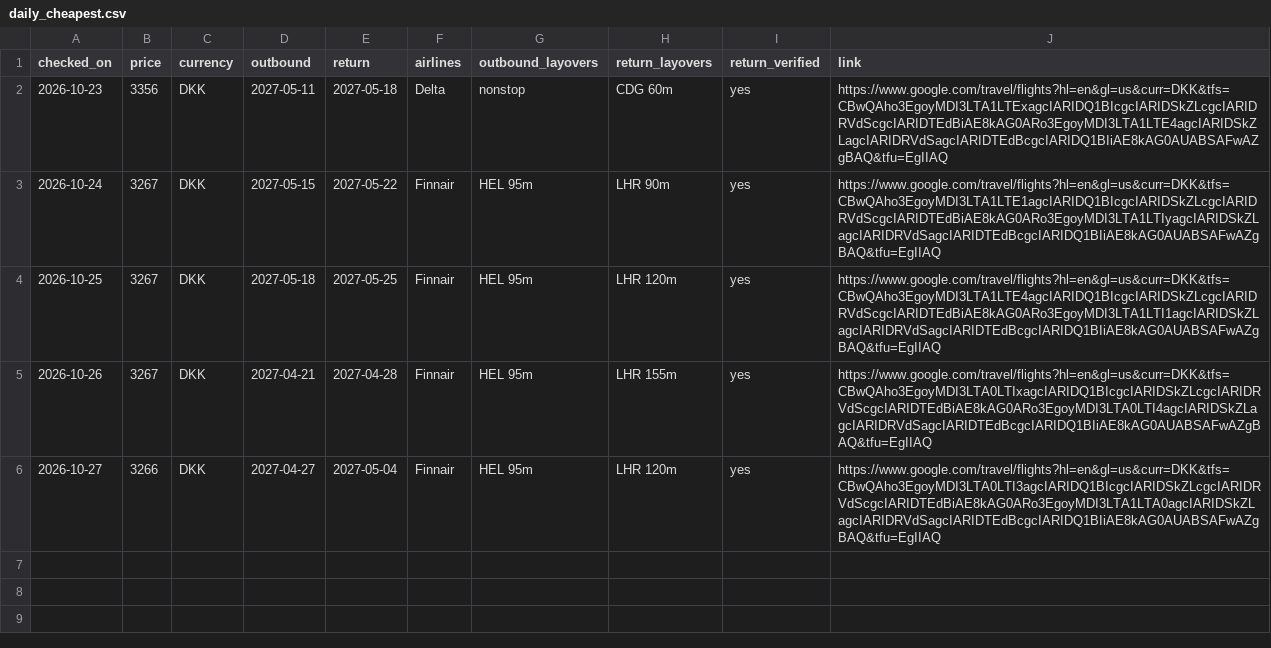
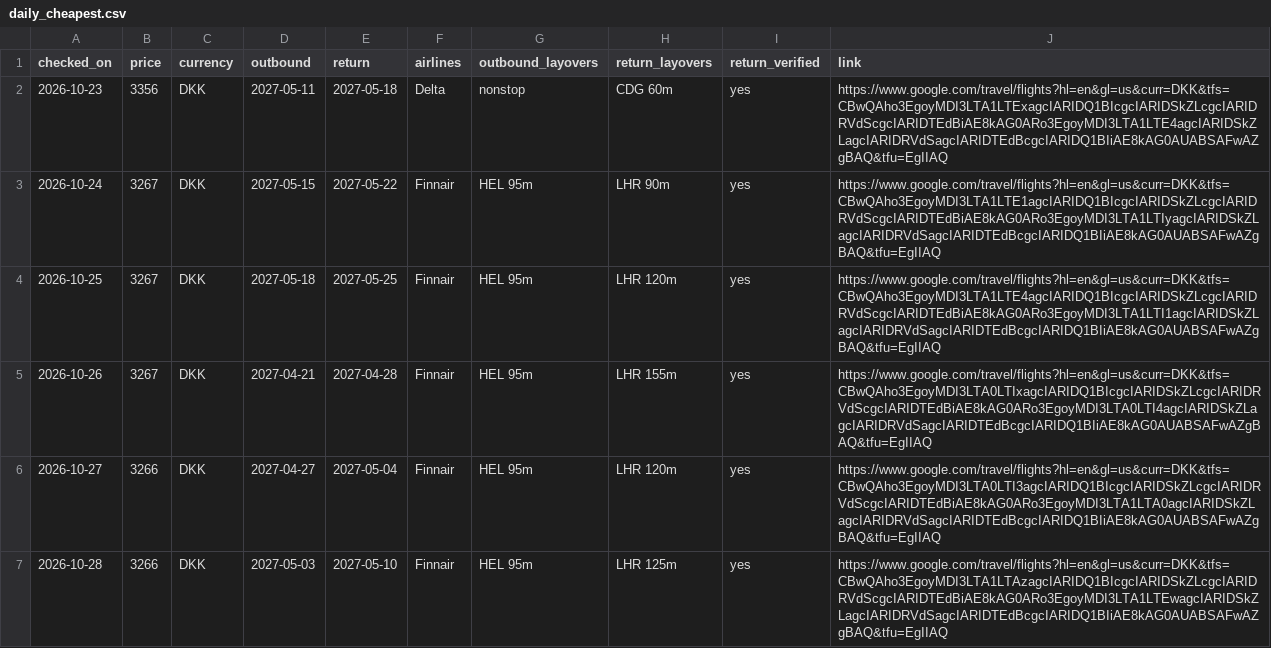
Before and after one commit to brandyvrink/Flight, a CSV file: logs/daily_cheapest.csv, drawn as a sheet.

```diff
--- a/logs/daily_cheapest.csv
+++ b/logs/daily_cheapest.csv
@@ -6 +6,2 @@ checked_on,price,currency,outbound,return,airlines,outbound_layovers,return_layo
 2026-10-27,3266,DKK,2027-04-27,2027-05-04,Finnair,HEL 95m,LHR 120m,yes,https://www.google.com/travel/flights?hl=en&gl=us&curr=DKK&tfs=CBwQAho3EgoyMDI3LTA0LTI3agcIARIDQ1BIcgcIARIDSkZLcgcIARIDRVdScgcIARIDTEdBiAE8kAG0ARo3EgoyMDI3LTA1LTA0agcIARIDSkZLagcIARIDRVdSagcIARIDTEdBcgcIARIDQ1BIiAE8kAG0AUABSAFwAZgBAQ&tfu=EgIIAQ
+2026-10-28,3266,DKK,2027-05-03,2027-05-10,Finnair,HEL 95m,LHR 125m,yes,https://www.google.com/travel/flights?hl=en&gl=us&curr=DKK&tfs=CBwQAho3EgoyMDI3LTA1LTAzagcIARIDQ1BIcgcIARIDSkZLcgcIARIDRVdScgcIARIDTEdBiAE8kAG0ARo3EgoyMDI3LTA1LTEwagcIARIDSkZLagcIARIDRVdSagcIARIDTEdBcgcIARIDQ1BIiAE8kAG0AUABSAFwAZgBAQ&tfu=EgIIAQ
```
Also changed, not shown: logs/pair_prices.csv.
